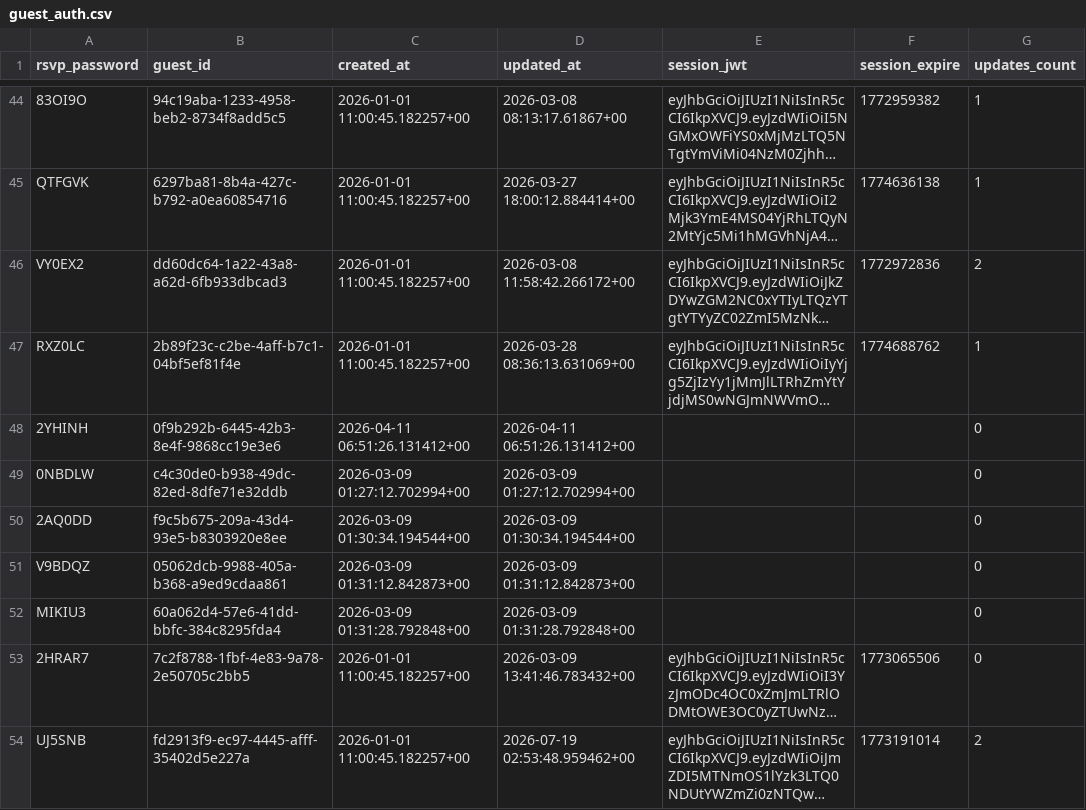
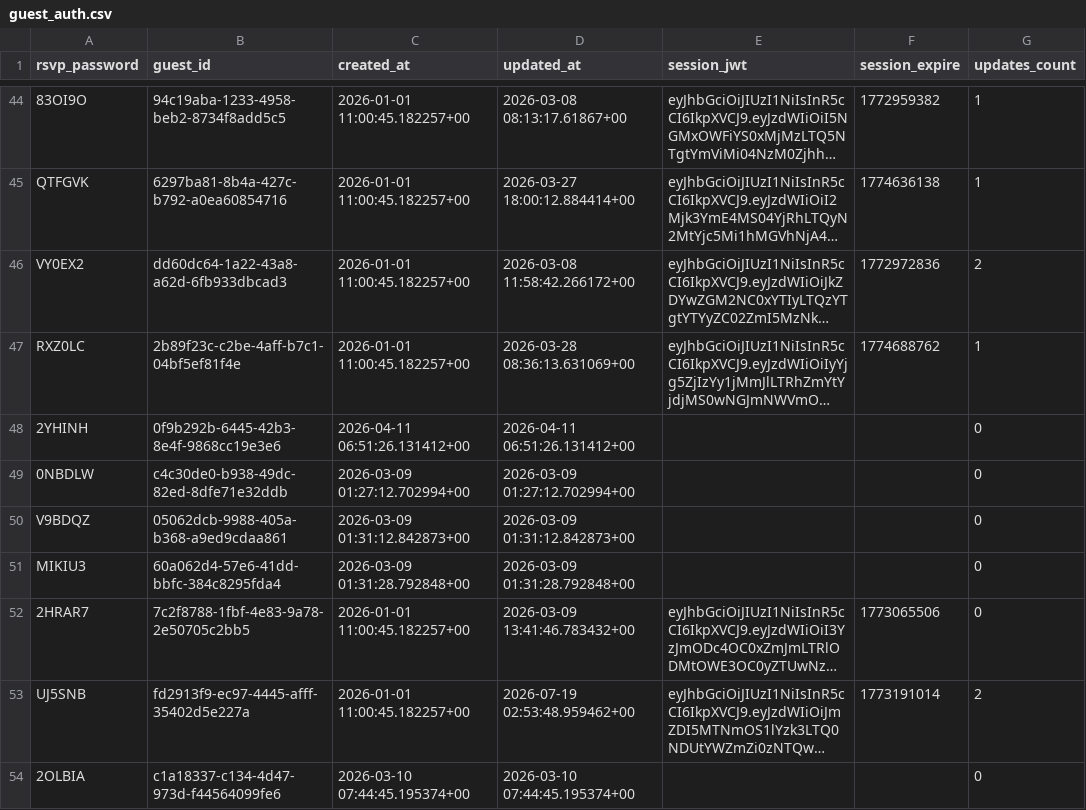
Before and after one commit to atteggiani/davide-and-jennifer, a CSV file: backups/guest_auth.csv, drawn as a sheet; only a part is shown, gaps mark what is left out; the shorter side is filled out with more unchanged rows; long unchanged cells end in …; removed rows and columns are numbered as before the commit, all else as after; the diff covers the shown part only; the diff names each change by its address in the sheet, - before the commit and + after, or states it on an @@ line.

```diff
--- a/backups/guest_auth.csv
+++ b/backups/guest_auth.csv
-row 50: 2AQ0DD | f9c5b675-209a-43d4-93e5-b8303920e8ee | 2026-03-09 01:30:34.194544+00 | 2026-03-09 01:30:34.194544+00 |  |  | 0
```
Also changed, not shown: 1 added row and 7 edited cells elsewhere in this file, backups/guests.csv, backups/ip_rate_limits.csv.
